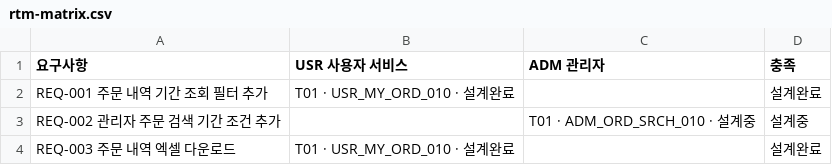
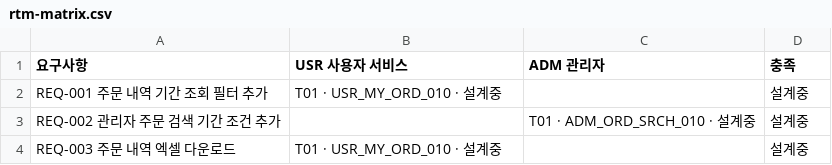
Before and after one commit to ByeongJooSung/planning, a CSV file: examples/projects/SHOPMY/rtm/rtm-matrix.csv, drawn as a sheet.

```diff
--- a/examples/projects/SHOPMY/rtm/rtm-matrix.csv
+++ b/examples/projects/SHOPMY/rtm/rtm-matrix.csv
@@ -1,4 +1,4 @@
 요구사항,USR 사용자 서비스,ADM 관리자,충족
-REQ-001 주문 내역 기간 조회 필터 추가,T01 · USR_MY_ORD_010 · 설계완료,,설계완료
+REQ-001 주문 내역 기간 조회 필터 추가,T01 · USR_MY_ORD_010 · 설계중,,설계중
 REQ-002 관리자 주문 검색 기간 조건 추가,,T01 · ADM_ORD_SRCH_010 · 설계중,설계중
-REQ-003 주문 내역 엑셀 다운로드,T01 · USR_MY_ORD_010 · 설계완료,,설계완료
+REQ-003 주문 내역 엑셀 다운로드,T01 · USR_MY_ORD_010 · 설계중,,설계중
```
Also changed, not shown: examples/projects/SHOPMY/rtm/rtm-req.csv, 22 other files.
